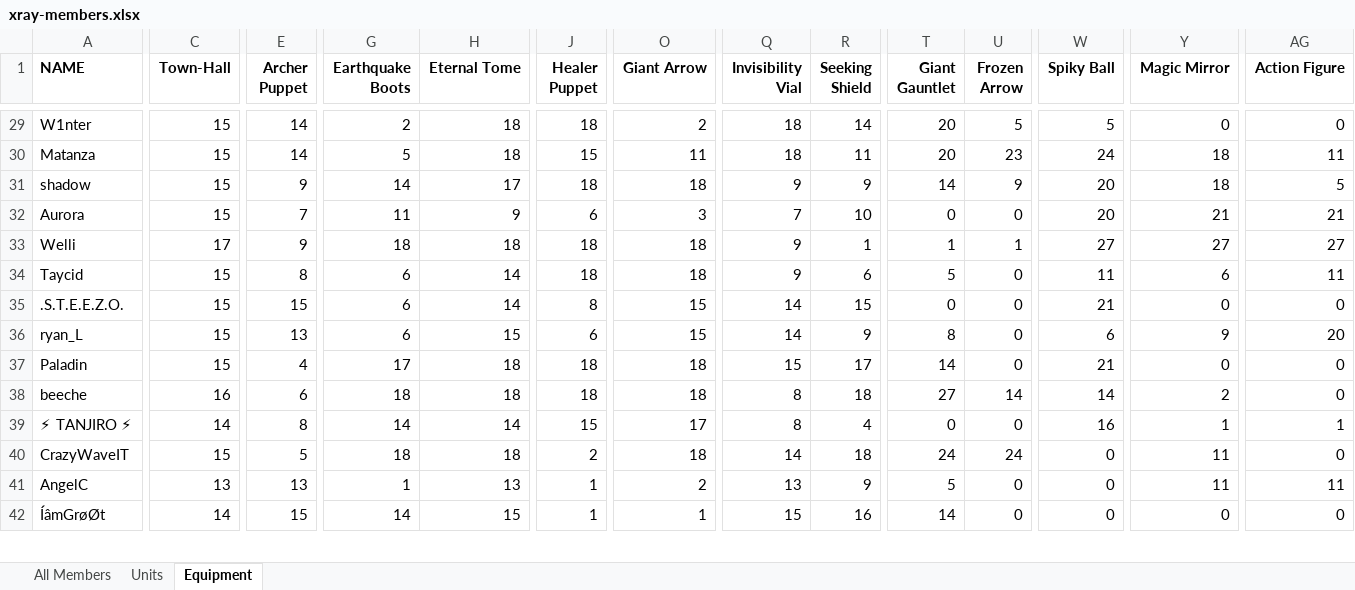
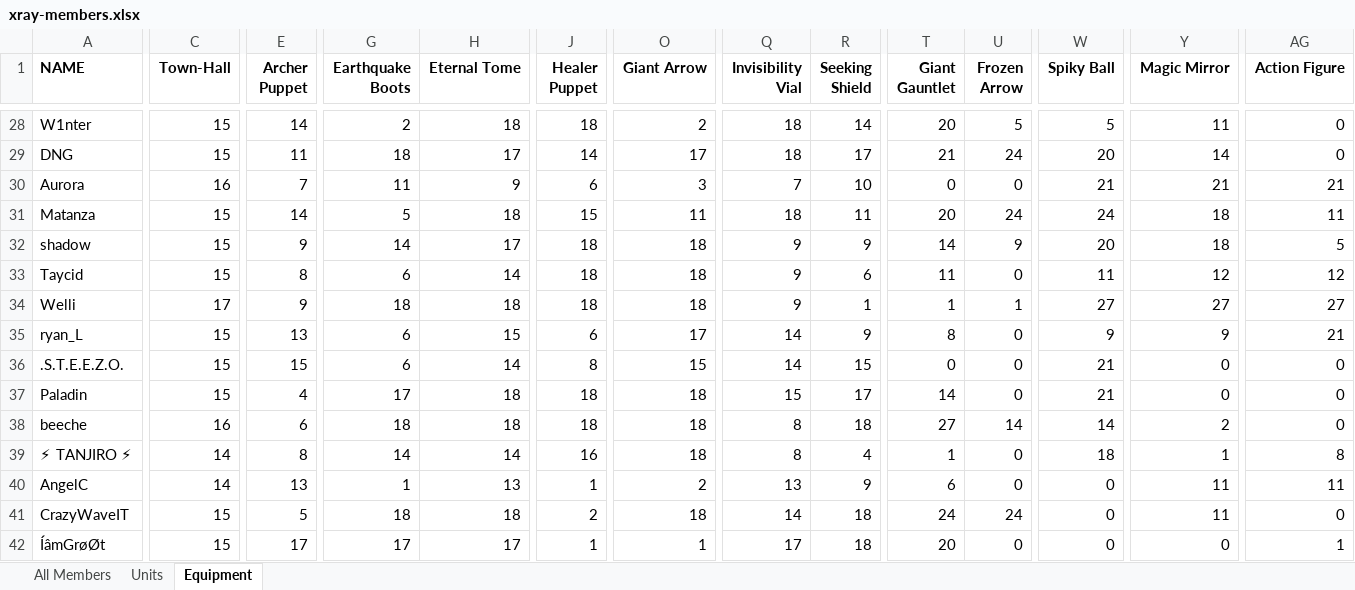
Before and after one commit to snedpie/x-ray, an Excel workbook: inputs/xray-members.xlsx, sheet Equipment, drawn as a sheet; only a part is shown, gaps mark what is left out; values as stored, in another font and other column widths than the file's, no borders; charts and pictures and conditional formats not drawn; removed rows and columns are numbered as before the commit, all else as after; rows hold the shown columns only; the diff covers the shown part only; the diff names each change by its address in the sheet, - before the commit and + after, or states it on an @@ line.

```diff
--- a/inputs/xray-members.xlsx (sheet Equipment)
+++ b/inputs/xray-members.xlsx (sheet Equipment)
-Y28 (Magic Mirror): 0
+Y28 (Magic Mirror): 11
+row 29: DNG | 15 | 11 | 18 | 17 | 14 | 17 | 18 | 17 | 21 | 24 | 20 | 14 | 0
+row 30: Aurora | 16 | 7 | 11 | 9 | 6 | 3 | 7 | 10 | 0 | 0 | 21 | 21 | 21
-U31 (Frozen Arrow): 23
+U31 (Frozen Arrow): 24
-row 32: Aurora | 15 | 7 | 11 | 9 | 6 | 3 | 7 | 10 | 0 | 0 | 20 | 21 | 21
+row 33: Taycid | 15 | 8 | 6 | 14 | 18 | 18 | 9 | 6 | 11 | 0 | 11 | 12 | 12
-row 34: Taycid | 15 | 8 | 6 | 14 | 18 | 18 | 9 | 6 | 5 | 0 | 11 | 6 | 11
+row 35: ryan_L | 15 | 13 | 6 | 15 | 6 | 17 | 14 | 9 | 8 | 0 | 9 | 9 | 21
-row 36: ryan_L | 15 | 13 | 6 | 15 | 6 | 15 | 14 | 9 | 8 | 0 | 6 | 9 | 20
-J39 (Healer Puppet): 15
+J39 (Healer Puppet): 16
-O39 (Giant Arrow): 17
+O39 (Giant Arrow): 18
-T39 (Giant Gauntlet): 0
+T39 (Giant Gauntlet): 1
-W39 (Spiky Ball): 16
+W39 (Spiky Ball): 18
-AG39 (Action Figure): 1
+AG39 (Action Figure): 8
+row 40: AngelC | 14 | 13 | 1 | 13 | 1 | 2 | 13 | 9 | 6 | 0 | 0 | 11 | 11
-row 41: AngelC | 13 | 13 | 1 | 13 | 1 | 2 | 13 | 9 | 5 | 0 | 0 | 11 | 11
-C42 (Town-Hall): 14
+C42 (Town-Hall): 15
-E42 (Archer Puppet): 15
+E42 (Archer Puppet): 17
-G42 (Earthquake Boots): 14
+G42 (Earthquake Boots): 17
-H42 (Eternal Tome): 15
+H42 (Eternal Tome): 17
-Q42 (Invisibility Vial): 15
+Q42 (Invisibility Vial): 17
-R42 (Seeking Shield): 16
+R42 (Seeking Shield): 18
-T42 (Giant Gauntlet): 14
+T42 (Giant Gauntlet): 20
-AG42 (Action Figure): 0
+AG42 (Action Figure): 1
```
Also changed, not shown: 6 added rows, 6 removed rows, 2 moved rows and 38 edited cells elsewhere in this sheet, sheet Units, sheet All Members, inputs/cwl-responses.xlsx, 3 other files.
